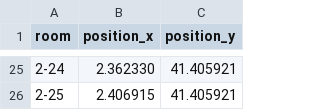
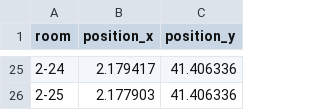
Before and after one commit to Albernye/project, a CSV file: data/room_positions.csv, drawn as a sheet; only a part is shown, gaps mark what is left out; the diff covers the shown part only.

```diff
--- a/data/room_positions.csv
+++ b/data/room_positions.csv
@@ -25,2 +25,2 @@ room,position_x,position_y
-2-24,2.362330,41.405921
-2-25,2.406915,41.405921
+2-24,2.179417,41.406336
+2-25,2.177903,41.406336
```
Also changed, not shown: 46 edited cells elsewhere in this file, 8 other files.
